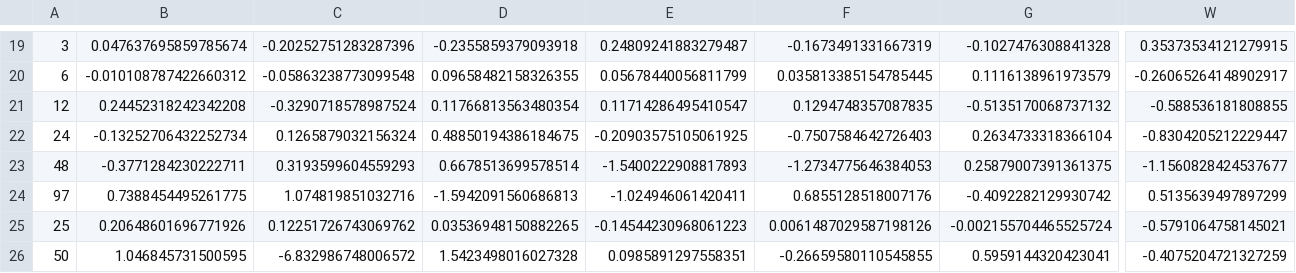
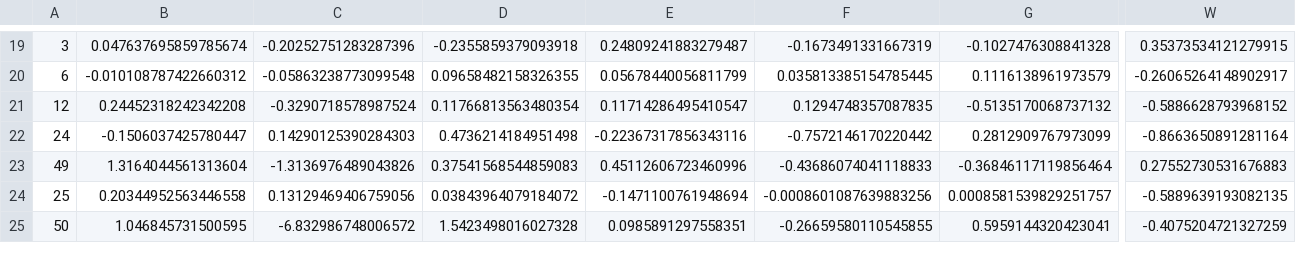
Before and after one commit to HemangSidana/COL774-A5, a CSV file: weights3_prune.csv, drawn as a sheet; only a part is shown, gaps mark what is left out; removed rows and columns are numbered as before the commit, all else as after; rows hold the shown columns only; the diff covers the shown part only; the diff names each change by its address in the sheet, - before the commit and + after, or states it on an @@ line.

```diff
--- a/weights3_prune.csv
+++ b/weights3_prune.csv
-W21: -0.588536181808855
+W21: -0.5886628793968152
-B22: -0.13252706432252734
+B22: -0.1506037425780447
-C22: 0.1265879032156324
+C22: 0.14290125390284303
-D22: 0.48850194386184675
+D22: 0.4736214184951498
-E22: -0.20903575105061925
+E22: -0.22367317856343116
-F22: -0.7507584642726403
+F22: -0.7572146170220442
-G22: 0.2634733318366104
+G22: 0.2812909767973099
-W22: -0.8304205212229447
+W22: -0.8663650891281164
-row 23: 48 | -0.3771284230222711 | 0.3193599604559293 | 0.6678513699578514 | -1.5400222908817893 | -1.2734775646384053 | 0.25879007391361375 | -1.1560828424537677
-row 24: 97 | 0.7388454495261775 | 1.074819851032716 | -1.5942091560686813 | -1.024946061420411 | 0.6855128518007176 | -0.4092282129930742 | 0.5135639497897299
+row 23: 49 | 1.3164044561313604 | -1.3136976489043826 | 0.37541568544859083 | 0.45112606723460996 | -0.43686074041118833 | -0.36846117119856464 | 0.27552730531676883
-B24: 0.20648601696771926
+B24: 0.20344952563446558
-C24: 0.12251726743069762
+C24: 0.13129469406759056
-D24: 0.03536948150882265
+D24: 0.03843964079184072
-E24: -0.14544230968061223
+E24: -0.1471100761948694
-F24: 0.0061487029587198126
+F24: -0.0008601087639883256
-G24: -0.002155704465525724
+G24: 0.0008581539829251757
-W24: -0.5791064758145021
+W24: -0.5889639193082135
```
Also changed, not shown: 2 removed rows and 63 edited cells elsewhere in this file, prediction_partc.csv, weights3_unprune.csv, 3 other files.
